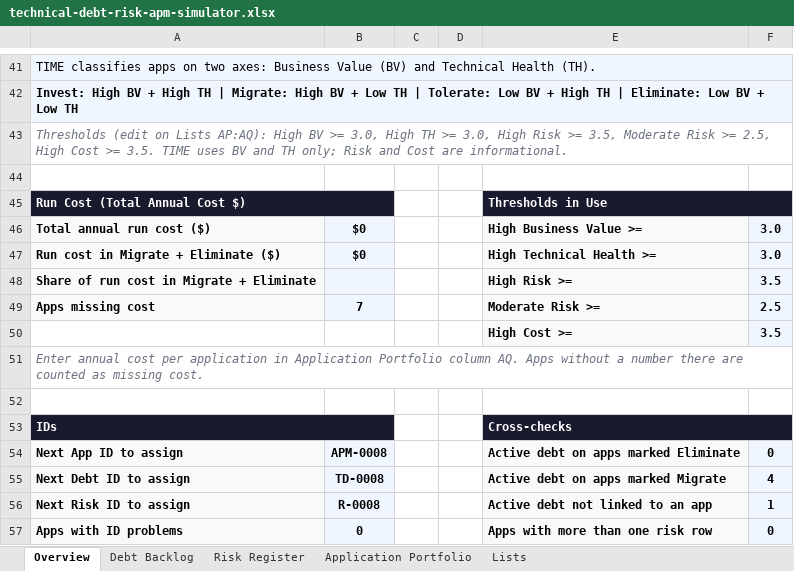
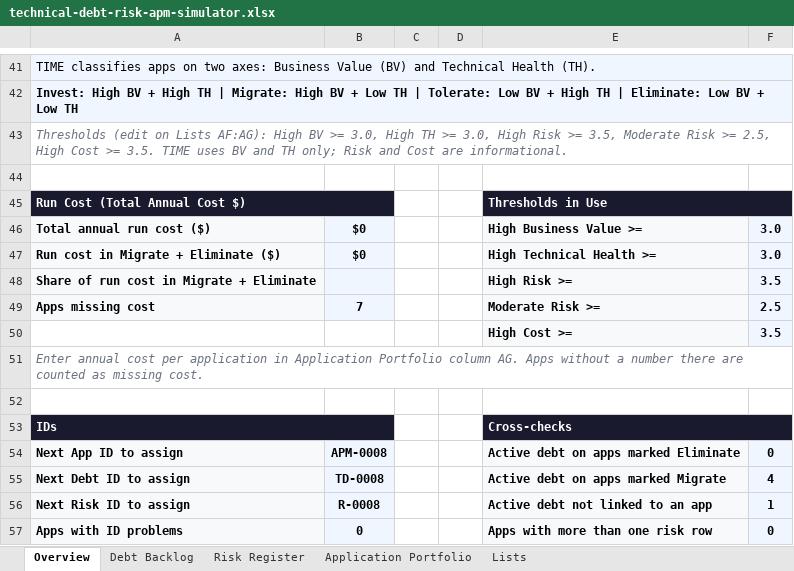
Before and after one commit to forbes-km/cto-toolkit, an Excel workbook: tools/apm-portfolio-map/technical-debt-risk-apm-simulator.xlsx, sheet Overview, drawn as a sheet; only a part is shown, gaps mark what is left out; values as stored, in another font and other column widths than the file's, no borders; the diff names each change by its address in the sheet, - before the commit and + after, or states it on an @@ line.

```diff
--- a/tools/apm-portfolio-map/technical-debt-risk-apm-simulator.xlsx (sheet Overview)
+++ b/tools/apm-portfolio-map/technical-debt-risk-apm-simulator.xlsx (sheet Overview)
-A43: …on Lists AP:AQ): High BV…
+A43: …on Lists AF:AG): High BV…
-A51: …Portfolio column AQ. Apps without…
+A51: …Portfolio column AG. Apps without…
```
Also changed, not shown: sheet Application Portfolio, sheet Lists, sheet Debt Backlog, formulas that keep their value.
